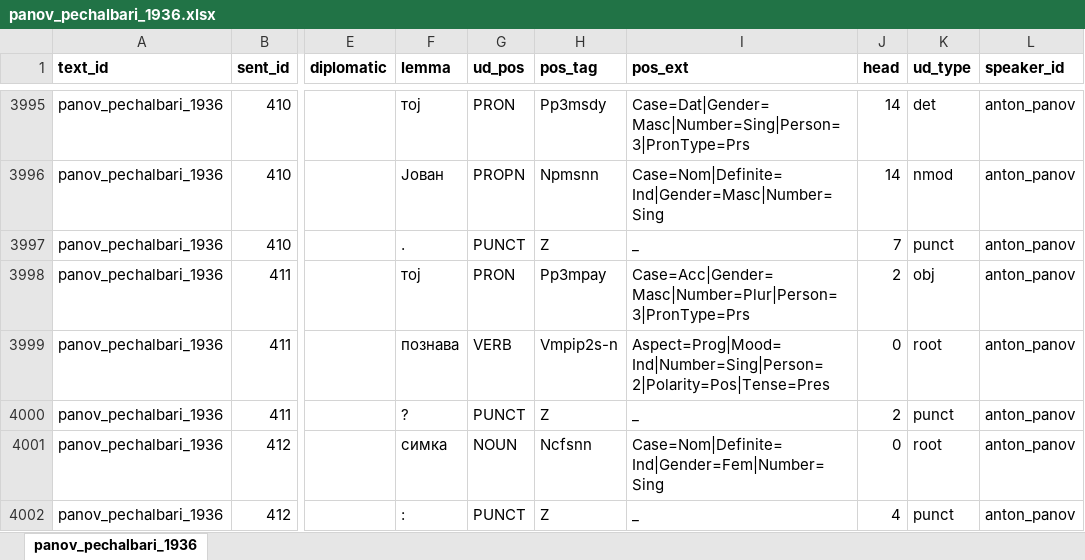
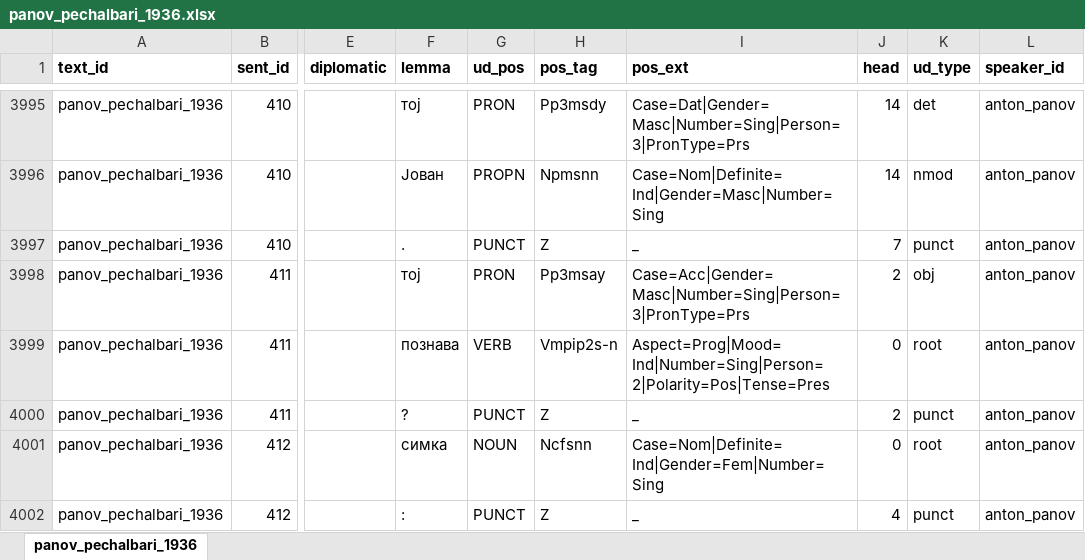
Before and after one commit to anastasia-escher/balcorpus, an Excel workbook: data/input/annotations/panov_pechalbari_1936.xlsx, sheet panov_pechalbari_1936, drawn as a sheet; only a part is shown, gaps mark what is left out; values as stored, in another font and other column widths than the file's, no borders; the diff covers the shown part only; the diff names each change by its address in the sheet, - before the commit and + after, or states it on an @@ line.

```diff
--- a/data/input/annotations/panov_pechalbari_1936.xlsx (sheet panov_pechalbari_1936)
+++ b/data/input/annotations/panov_pechalbari_1936.xlsx (sheet panov_pechalbari_1936)
-H3998 (pos_tag): Pp3mpay
+H3998 (pos_tag): Pp3msay
-I3998 (pos_ext): Case=Acc|Gender=Masc|Number=Plur|Person=3|PronType=Prs
+I3998 (pos_ext): Case=Acc|Gender=Masc|Number=Sing|Person=3|PronType=Prs
```
Also changed, not shown: 374 edited cells elsewhere in this sheet, data/fixed_data/annotations/panov_pechalbari_1936.xlsx, 25 other files.
